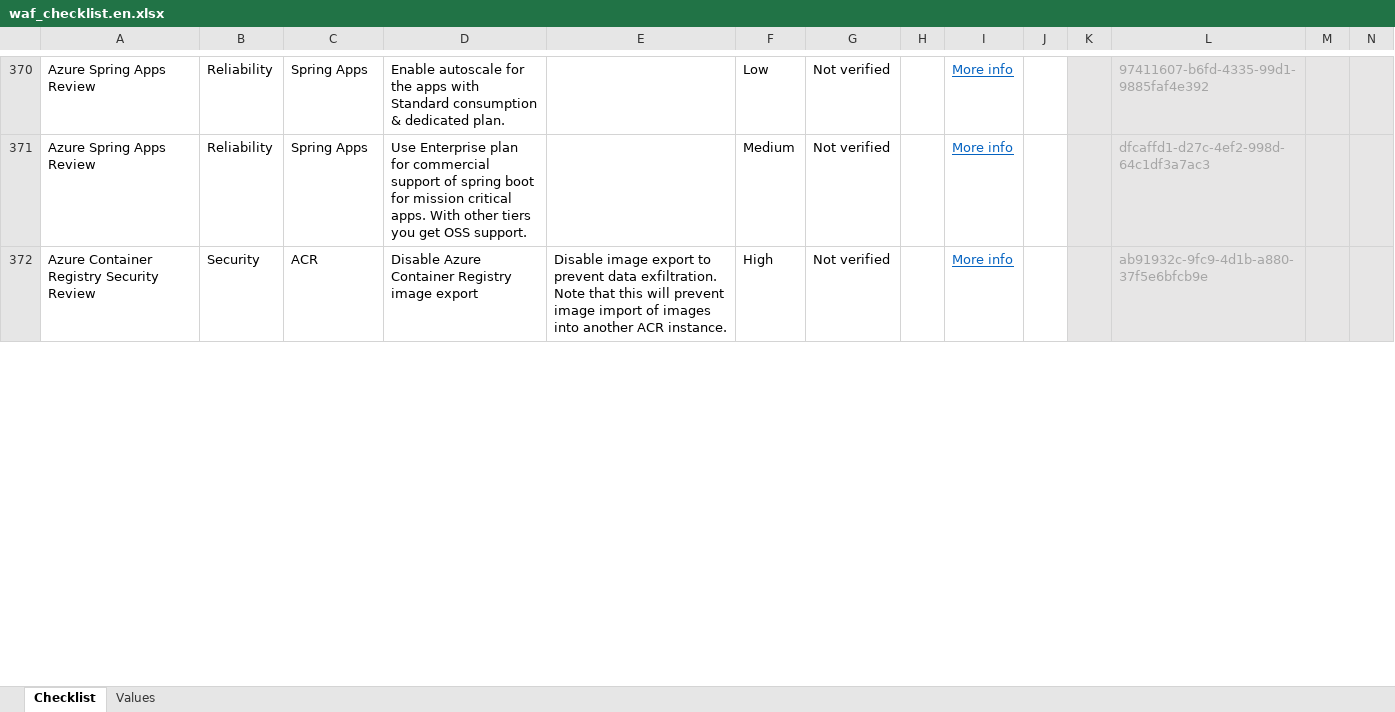
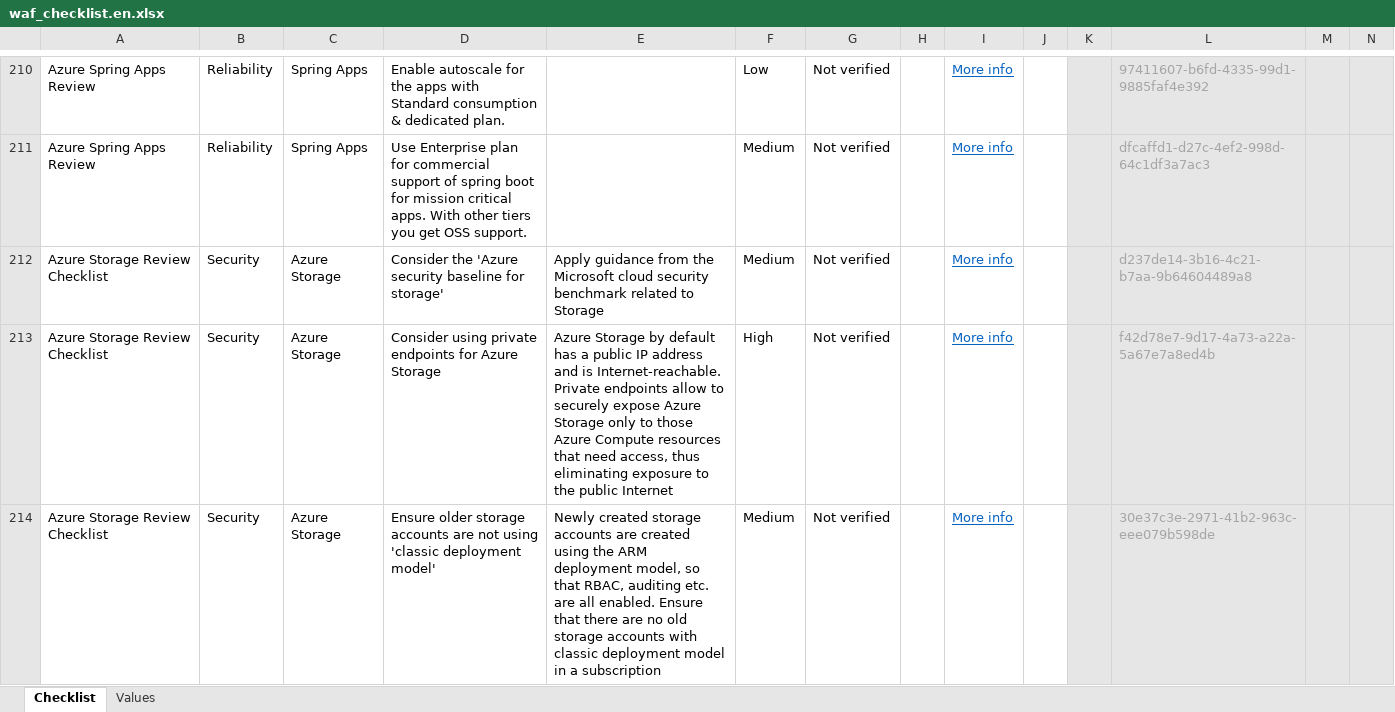
Before and after one commit to Azure/review-checklists, an Excel workbook: spreadsheet/macrofree/waf_checklist.en.xlsx, sheet Checklist, drawn as a sheet; only a part is shown, gaps mark what is left out; values as stored, in another font and other column widths than the file's, no borders; conditional formats not drawn; addresses are those after the commit; rows hold the shown columns only; the diff covers the shown part only; the diff names each change by its address in the sheet, - before the commit and + after, or states it on an @@ line.

```diff
--- a/spreadsheet/macrofree/waf_checklist.en.xlsx (sheet Checklist)
+++ b/spreadsheet/macrofree/waf_checklist.en.xlsx (sheet Checklist)
+row 212: Azure Storage Review Checklist | Security | Azure Storage | Consider the 'Azure security baseline for storage' | Apply guidance from the Microsoft cloud security benchmark related to Storage | Medium | Not verified |  | More info |  |  | d237de14-3b16-4c21-b7aa-9b64604489a8
-A213: Azure Container Registry Security Review
+A213: Azure Storage Review Checklist
-C213: ACR
+C213: Azure Storage
-D213: Disable Azure Container Registry image export
+D213: Consider using private endpoints for Azure Storage
-E213: Disable image export to prevent data exfiltration. Note that this will prevent image import of images into another ACR instance.
+E213: Azure Storage by default has a public IP address and is Internet-reachable. Private endpoints allow to securely expose Azure Storage only to those Azure Compute resources that need access, thus eliminating exposure to the public Internet
-L213: ab91932c-9fc9-4d1b-a880-37f5e6bfcb9e
+L213: f42d78e7-9d17-4a73-a22a-5a67e7a8ed4b
+row 214: Azure Storage Review Checklist | Security | Azure Storage | Ensure older storage accounts are not using 'classic deployment model' | Newly created storage accounts are created using the ARM deployment model, so that RBAC, auditing etc. are all enabled. Ensure that there are no old storage accounts with classic deployment model in a subscription | Medium | Not verified |  | More info |  |  | 30e37c3e-2971-41b2-963c-eee079b598de
```
Also changed, not shown: other rows of this sheet, spreadsheet/macrofree/checklist.en.master.xlsx, spreadsheet/macrofree/waf_checklist.es.xlsx, 27 other files.
